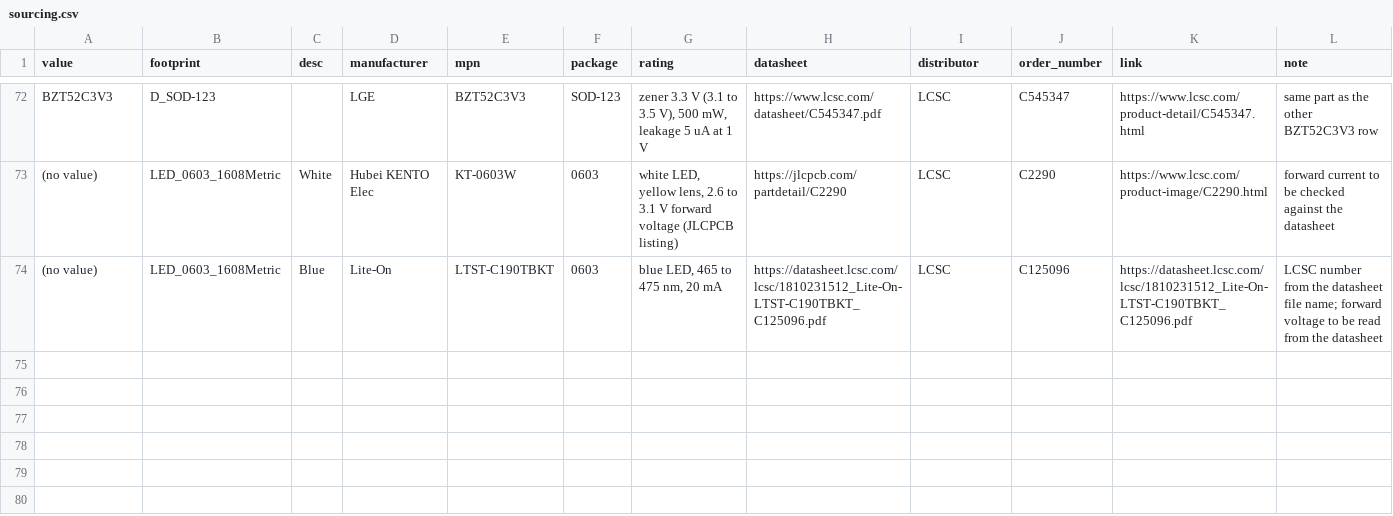
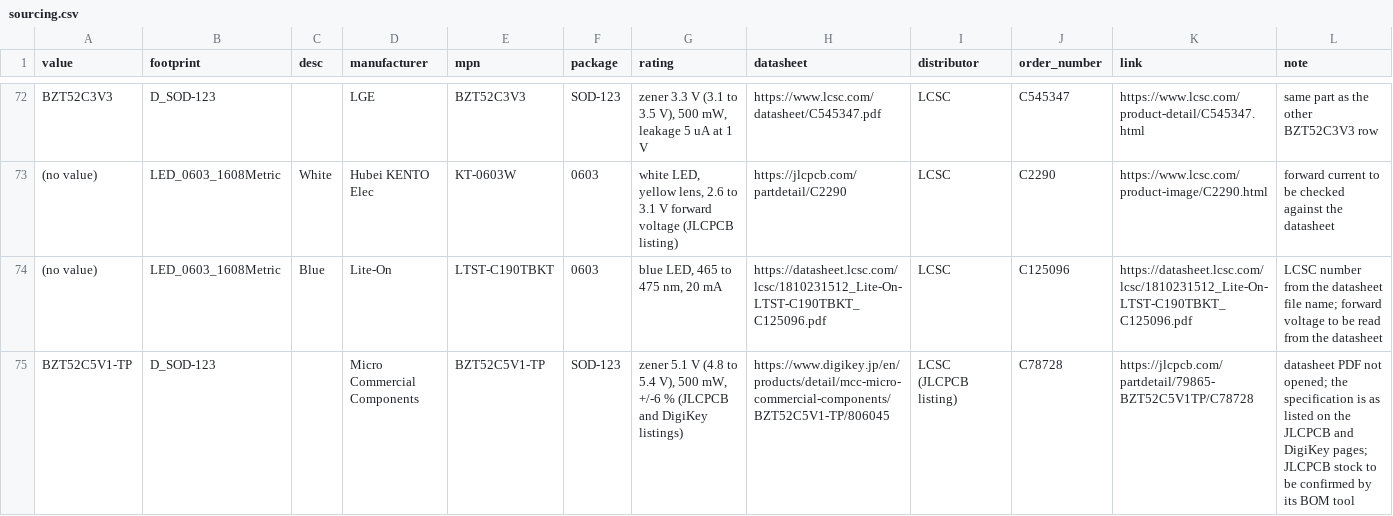
Before and after one commit to absmach/synth, a CSV file: qualification/class-a/protected-power-entry/agent-run/tools/sourcing.csv, drawn as a sheet; only a part is shown, gaps mark what is left out; the diff names each change by its address in the sheet, - before the commit and + after, or states it on an @@ line.

Commit message:
fix(qualification): case 3 sources D9 and D10 (BZT52C5V1-TP, C78728)

```diff
--- a/qualification/class-a/protected-power-entry/agent-run/tools/sourcing.csv
+++ b/qualification/class-a/protected-power-entry/agent-run/tools/sourcing.csv
+row 75: BZT52C5V1-TP | D_SOD-123 |  | Micro Commercial Components | BZT52C5V1-TP | SOD-123 | zener 5.1 V (4.8 to 5.4 V), 500 mW, +/-6 % (JLCPCB and DigiKey listings) | https://www.digikey.jp/en/products/detail/mcc-micro-commercial-components/BZT52C5V1-TP/806045 | LCSC (JLCPCB listing) | C78728 | https://jlcpcb.com/partdetail/79865-BZT52C5V1TP/C78728 | datasheet PDF not opened; the specification is as listed on the JLCPCB and DigiKey pages; JLCPCB stock to be confirmed by its BOM tool
```
